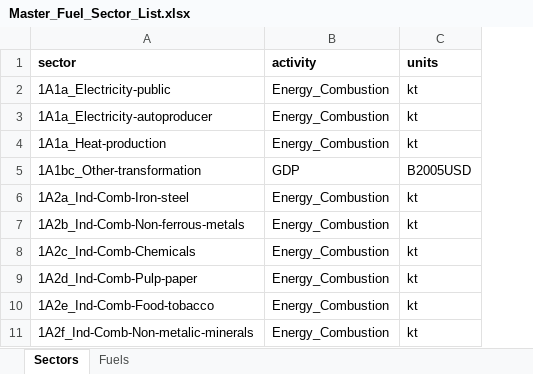
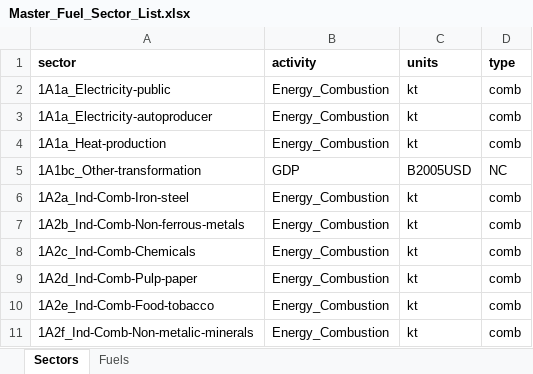
Before and after one commit to JGCRI/CEDS, an Excel workbook: input/mappings/Master_Fuel_Sector_List.xlsx, sheet Sectors, drawn as a sheet; only a part is shown; values as stored, in another font and other column widths than the file's, no borders; the diff names each change by its address in the sheet, - before the commit and + after, or states it on an @@ line.

Commit message:
Rearrange module D to calculate emissions from activity and ef. activity and ef dbs are same size for nc and comb emissions.

```diff
--- a/input/mappings/Master_Fuel_Sector_List.xlsx (sheet Sectors)
+++ b/input/mappings/Master_Fuel_Sector_List.xlsx (sheet Sectors)
+column D (type), rows 2-11: comb | comb | comb | NC | comb | comb | comb | comb | comb | comb
```
Also changed, not shown: 7 other files.
